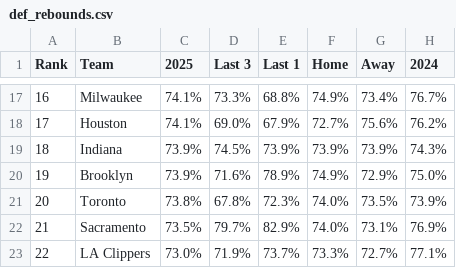
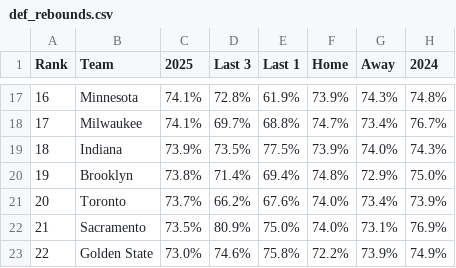
Before and after one commit to gbbpro/bballApp, a CSV file: data/def_rebounds.csv, drawn as a sheet; only a part is shown, gaps mark what is left out; the diff covers the shown part only.

```diff
--- a/data/def_rebounds.csv
+++ b/data/def_rebounds.csv
@@ -17,7 +17,7 @@ Rank,Team,2025,Last 3,Last 1,Home,Away,2024
-16,Milwaukee,74.1%,73.3%,68.8%,74.9%,73.4%,76.7%
-17,Houston,74.1%,69.0%,67.9%,72.7%,75.6%,76.2%
-18,Indiana,73.9%,74.5%,73.9%,73.9%,73.9%,74.3%
-19,Brooklyn,73.9%,71.6%,78.9%,74.9%,72.9%,75.0%
-20,Toronto,73.8%,67.8%,72.3%,74.0%,73.5%,73.9%
-21,Sacramento,73.5%,79.7%,82.9%,74.0%,73.1%,76.9%
-22,LA Clippers,73.0%,71.9%,73.7%,73.3%,72.7%,77.1%
+16,Minnesota,74.1%,72.8%,61.9%,73.9%,74.3%,74.8%
+17,Milwaukee,74.1%,69.7%,68.8%,74.7%,73.4%,76.7%
+18,Indiana,73.9%,73.5%,77.5%,73.9%,74.0%,74.3%
+19,Brooklyn,73.8%,71.4%,69.4%,74.8%,72.9%,75.0%
+20,Toronto,73.7%,66.2%,67.6%,74.0%,73.4%,73.9%
+21,Sacramento,73.5%,80.9%,75.0%,74.0%,73.1%,76.9%
+22,Golden State,73.0%,74.6%,75.8%,72.2%,73.9%,74.9%
```
Also changed, not shown: 1 added row, 1 removed row and 52 edited cells elsewhere in this file, data/assists.csv, data/off_rebounds.csv, 4 other files.
